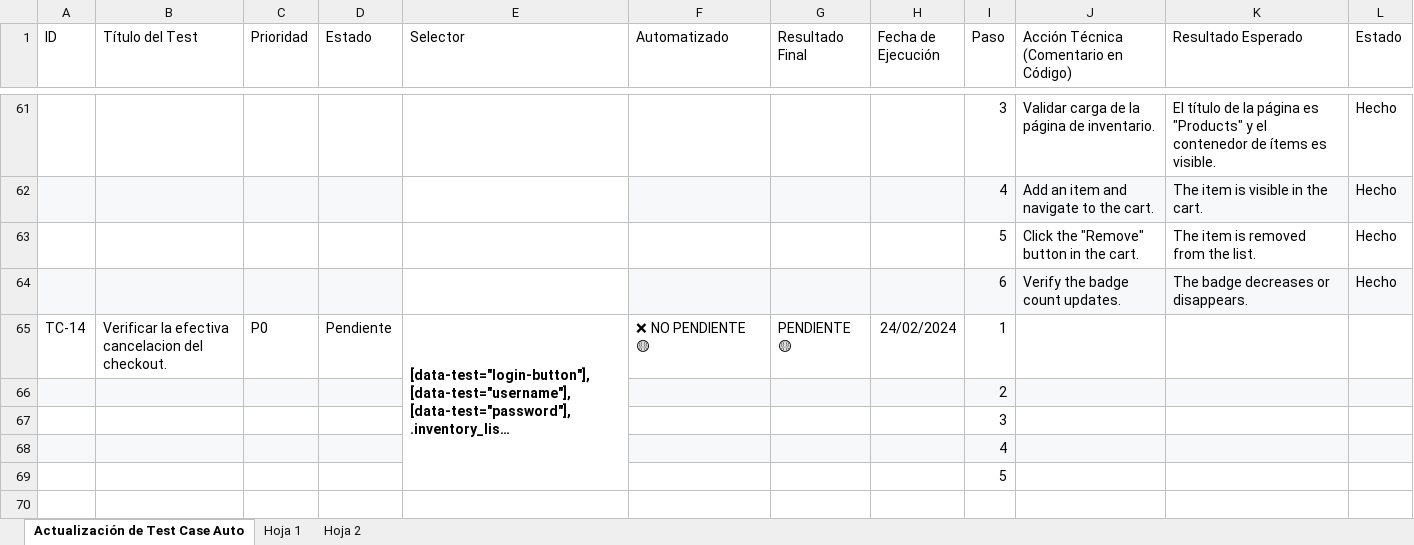
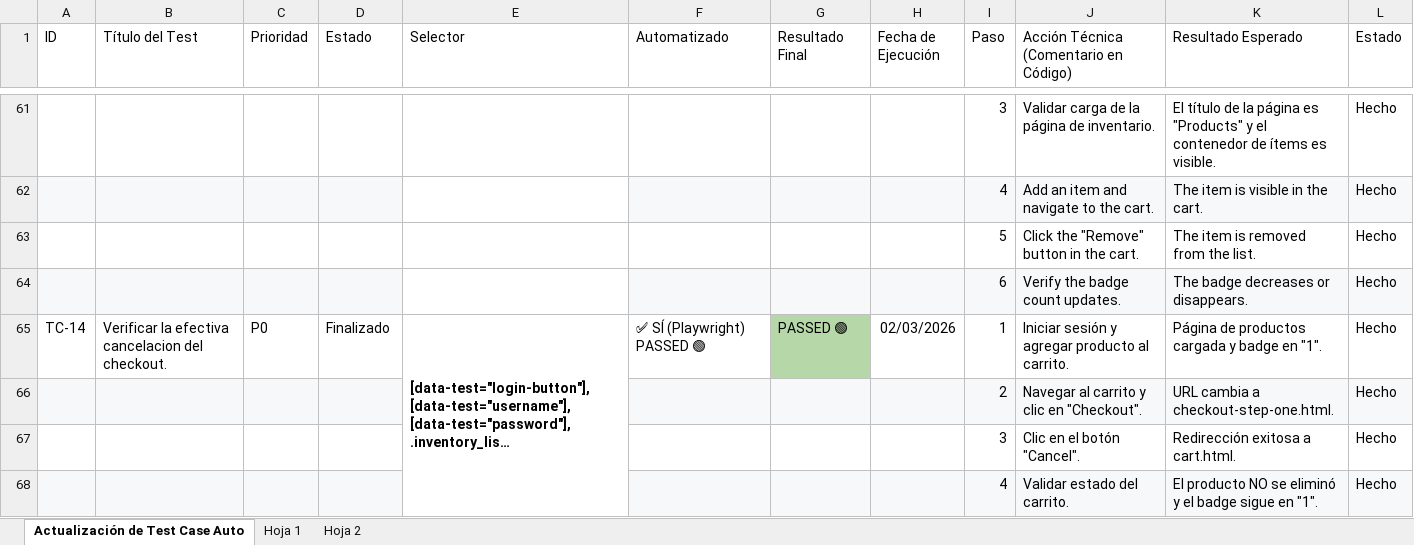
Before and after one commit to nataliacamero/qa-journey, an Excel workbook: docs/QA_Roadmap_Natalia.xlsx, sheet Actualización de Test Case Auto, drawn as a sheet; only a part is shown, gaps mark what is left out; long unchanged cells end in …; values as stored, in another font and other column widths than the file's, no borders; charts and pictures not drawn; removed rows and columns are numbered as before the commit, all else as after; the diff names each change by its address in the sheet, - before the commit and + after, or states it on an @@ line.

Commit message:
docs: Update QA Roadmap document with latest changes and create new explanations.

```diff
--- a/docs/QA_Roadmap_Natalia.xlsx (sheet Actualización de Test Case Auto)
+++ b/docs/QA_Roadmap_Natalia.xlsx (sheet Actualización de Test Case Auto)
-D65 (Estado): Pendiente
+D65 (Estado): Finalizado
-F65 (Automatizado): ❌ NO PENDIENTE 🟡
+F65 (Automatizado): ✅ SÍ (Playwright) PASSED 🟢
-G65 (Resultado Final): PENDIENTE 🟡
+G65 (Resultado Final): PASSED 🟢
-G65 fill: none
+G65 fill: #B6D7A8
-H65 (Fecha de Ejecución): 24/02/2024
+H65 (Fecha de Ejecución): 02/03/2026
-J65: (empty)
+J65: Iniciar sesión y agregar producto al carrito.
-K65 (Resultado Esperado): (empty)
+K65 (Resultado Esperado): Página de productos cargada y badge en "1".
-L65 (Estado): (empty)
+L65 (Estado): Hecho
-row 66:  |  |  |  |  |  |  |  | 2
-row 67:  |  |  |  |  |  |  |  | 3
-row 68:  |  |  |  |  |  |  |  | 4
-row 69:  |  |  |  |  |  |  |  | 5
+row 66:  |  |  |  |  |  |  |  | 2 | Navegar al carrito y clic en "Checkout". | URL cambia a checkout-step-one.html. | Hecho
+row 67:  |  |  |  |  |  |  |  | 3 | Clic en el botón "Cancel". | Redirección exitosa a cart.html. | Hecho
+row 68:  |  |  |  |  |  |  |  | 4 | Validar estado del carrito. | El producto NO se eliminó y el badge sigue en "1". | Hecho
```
Also changed, not shown: 5 other files.
